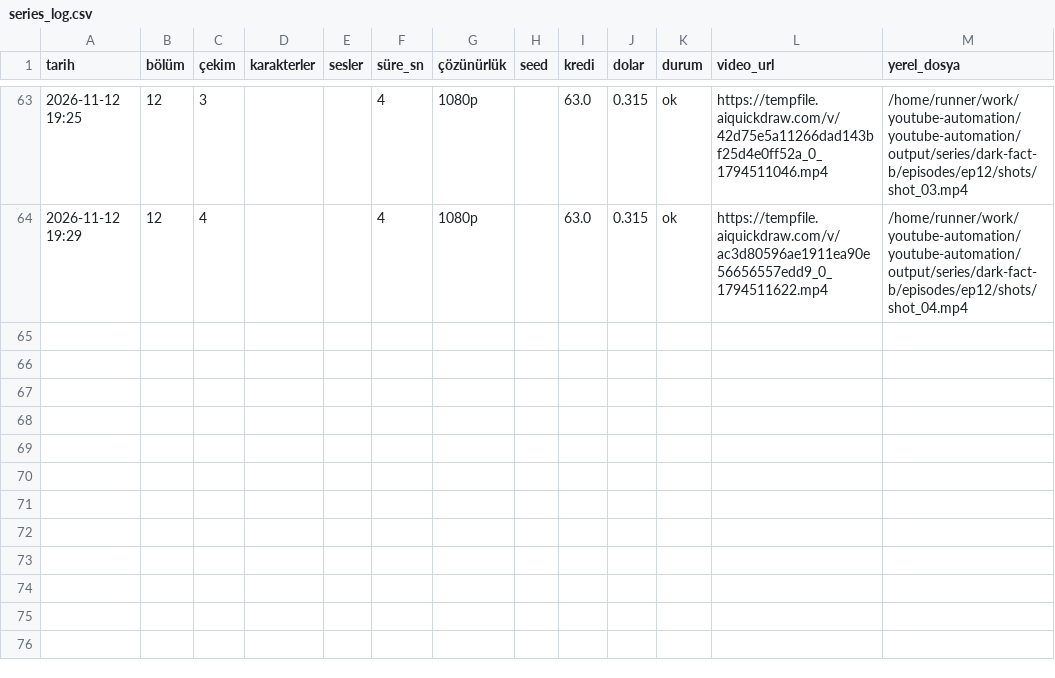
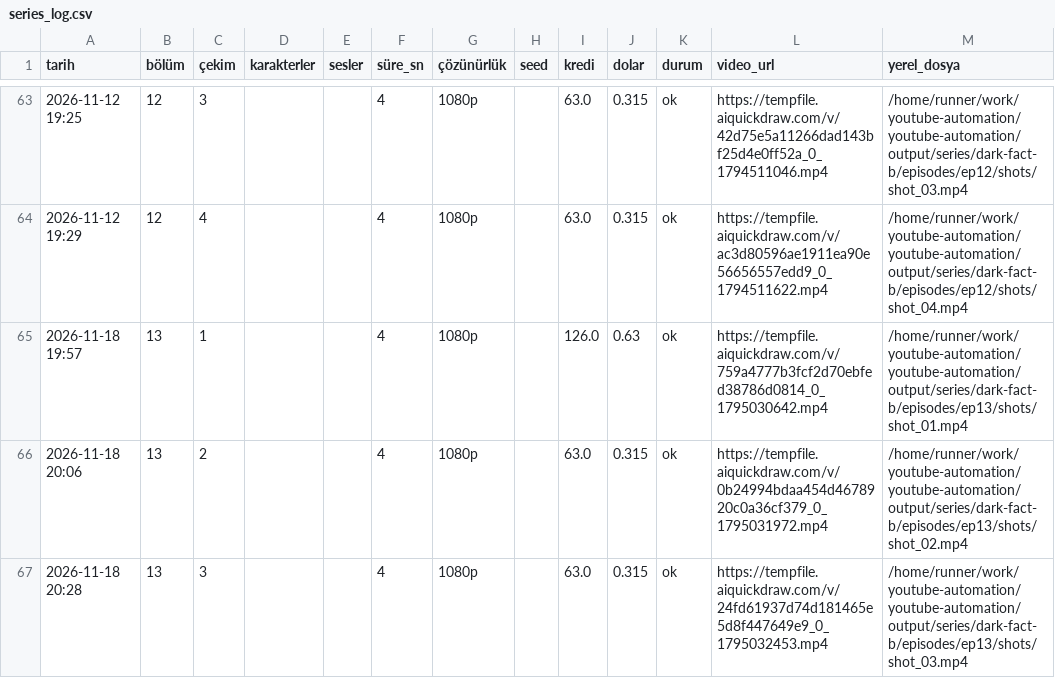
Before and after one commit to Wolkchen00/youtube-automation, a CSV file: shadowedhistory/dark-fact-b/series_log.csv, drawn as a sheet; only a part is shown, gaps mark what is left out.

```diff
--- a/shadowedhistory/dark-fact-b/series_log.csv
+++ b/shadowedhistory/dark-fact-b/series_log.csv
@@ -64 +64,4 @@
 2026-11-12 19:29,12,4,,,4,1080p,,63.0,0.315,ok,https://tempfile.aiquickdraw.com/v/ac3d80596ae1911ea90e56656557edd9_0_1794511622.mp4,/home/runner/work/youtube-automation/youtube-automation/output/series/dark-fact-b/episodes/ep12/shots/shot_04.mp4
+2026-11-18 19:57,13,1,,,4,1080p,,126.0,0.63,ok,https://tempfile.aiquickdraw.com/v/759a4777b3fcf2d70ebfed38786d0814_0_1795030642.mp4,/home/runner/work/youtube-automation/youtube-automation/output/series/dark-fact-b/episodes/ep13/shots/shot_01.mp4
+2026-11-18 20:06,13,2,,,4,1080p,,63.0,0.315,ok,https://tempfile.aiquickdraw.com/v/0b24994bdaa454d4678920c0a36cf379_0_1795031972.mp4,/home/runner/work/youtube-automation/youtube-automation/output/series/dark-fact-b/episodes/ep13/shots/shot_02.mp4
+2026-11-18 20:28,13,3,,,4,1080p,,63.0,0.315,ok,https://tempfile.aiquickdraw.com/v/24fd61937d74d181465e5d8f447649e9_0_1795032453.mp4,/home/runner/work/youtube-automation/youtube-automation/output/series/dark-fact-b/episodes/ep13/shots/shot_03.mp4
```
Also changed, not shown: 7 other files.
